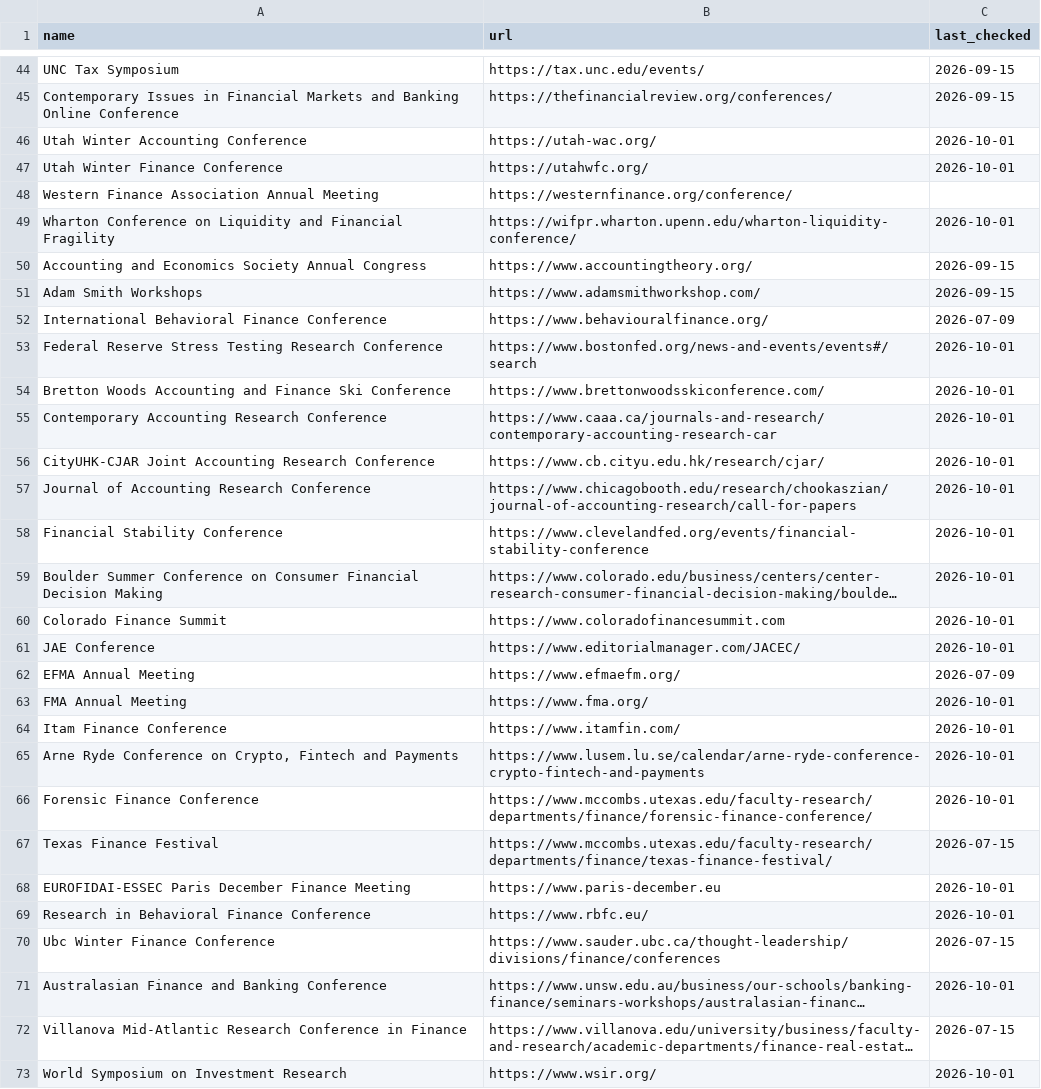
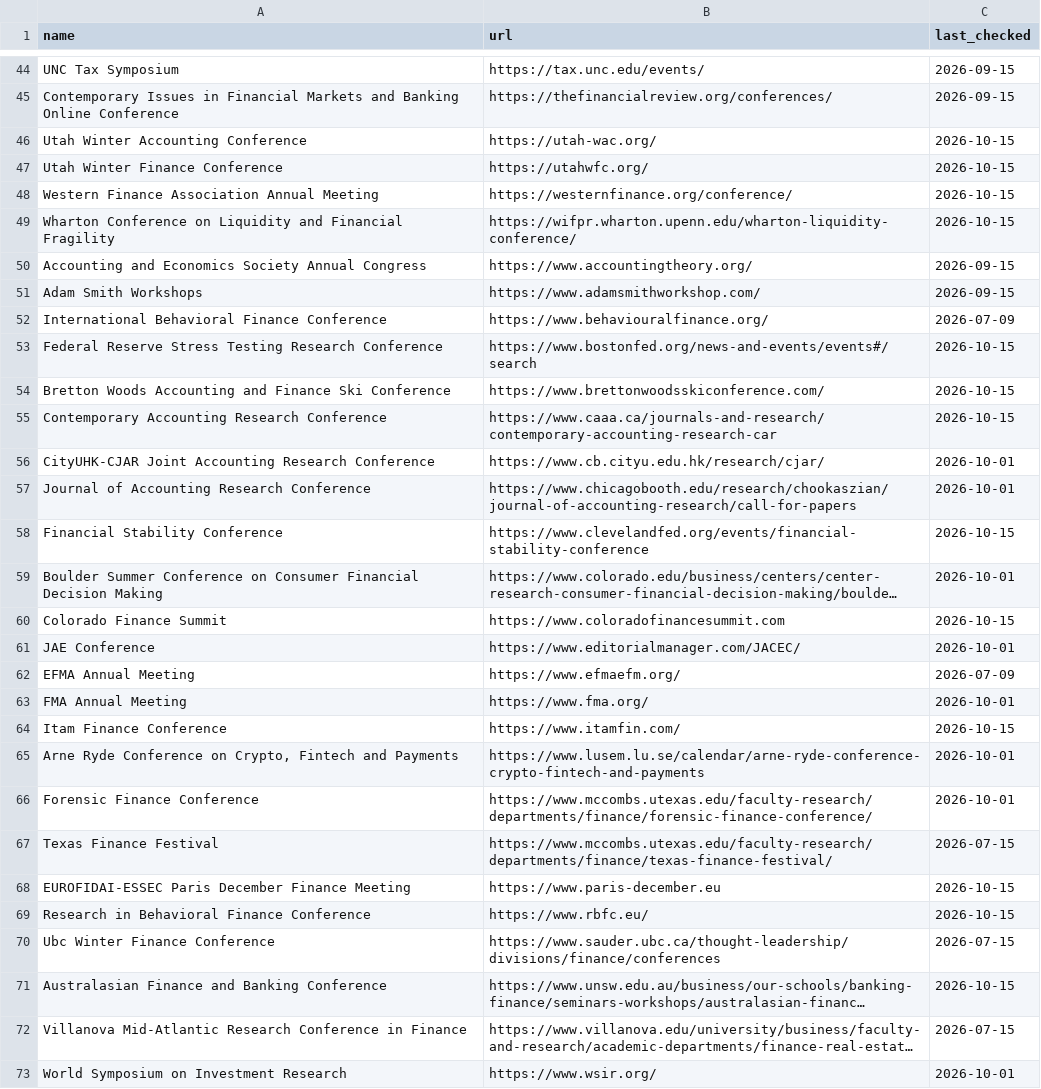
Before and after one commit to theaccountant-ab/Conference-Tracker, a CSV file: tracked_urls.csv, drawn as a sheet; only a part is shown, gaps mark what is left out; long unchanged cells end in …; the diff covers the shown part only; the diff names each change by its address in the sheet, - before the commit and + after, or states it on an @@ line.

```diff
--- a/tracked_urls.csv
+++ b/tracked_urls.csv
-C46:C47 (last_checked): 2026-10-01
+C46:C47 (last_checked): 2026-10-15
-C48 (last_checked): (empty)
+C48 (last_checked): 2026-10-15
-C49 (last_checked): 2026-10-01
+C49 (last_checked): 2026-10-15
-C53:C55 (last_checked): 2026-10-01
+C53:C55 (last_checked): 2026-10-15
-C58 (last_checked): 2026-10-01
+C58 (last_checked): 2026-10-15
-C60 (last_checked): 2026-10-01
+C60 (last_checked): 2026-10-15
-C64 (last_checked): 2026-10-01
+C64 (last_checked): 2026-10-15
-C68:C69 (last_checked): 2026-10-01
+C68:C69 (last_checked): 2026-10-15
-C71 (last_checked): 2026-10-01
+C71 (last_checked): 2026-10-15
```
Also changed, not shown: 25 edited cells elsewhere in this file, 1 other file.
